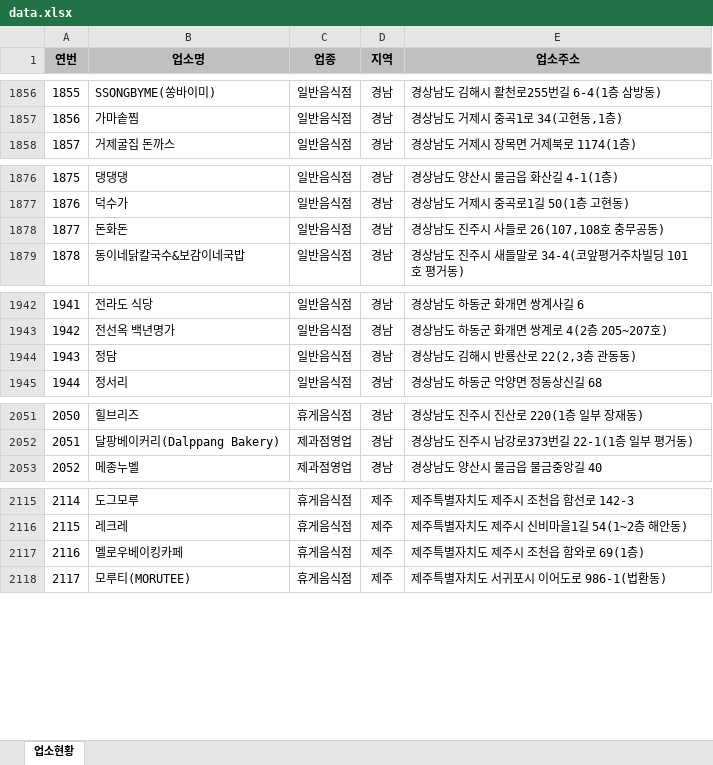
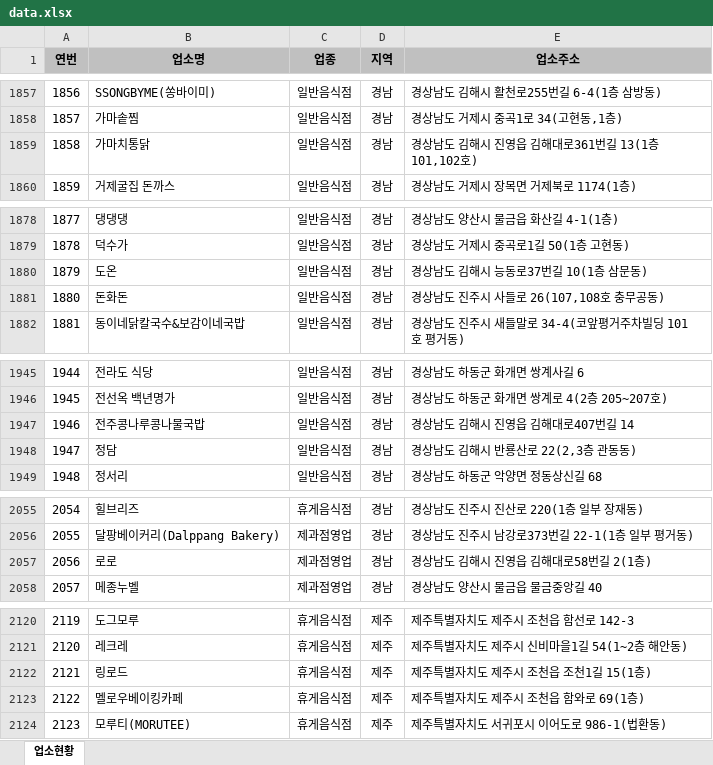
Before and after one commit to mumuabba/mumu_search, an Excel workbook: data.xlsx, sheet 업소현황, drawn as a sheet; only a part is shown, gaps mark what is left out; values as stored, in another font and other column widths than the file's, no borders; the diff covers the shown part only; the diff names each change by its address in the sheet, - before the commit and + after, or states it on an @@ line.

```diff
--- a/data.xlsx (sheet 업소현황)
+++ b/data.xlsx (sheet 업소현황)
@@ column A (연번) renumbered between rows 495 and 2381 @@
+row 1859: 1858 | 가마치통닭 | 일반음식점 | 경남 | 경상남도 김해시 진영읍 김해대로361번길 13(1층 101,102호)
+row 1880: 1879 | 도온 | 일반음식점 | 경남 | 경상남도 김해시 능동로37번길 10(1층 삼문동)
+row 1947: 1946 | 전주콩나루콩나물국밥 | 일반음식점 | 경남 | 경상남도 김해시 진영읍 김해대로407번길 14
+row 2057: 2056 | 로로 | 제과점영업 | 경남 | 경상남도 김해시 진영읍 김해대로58번길 2(1층)
+row 2122: 2121 | 링로드 | 휴게음식점 | 제주 | 제주특별자치도 제주시 조천읍 조천1길 15(1층)
```
Also changed, not shown: 4 added rows, 2 removed rows and 3 moved rows elsewhere in this sheet, 2 other files.
